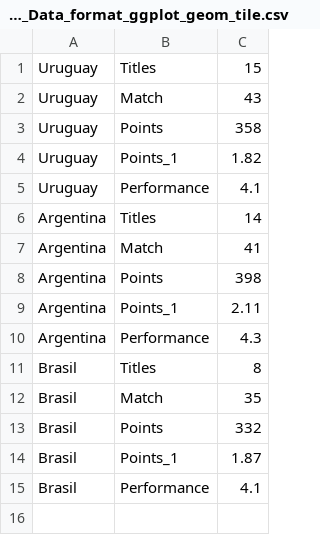
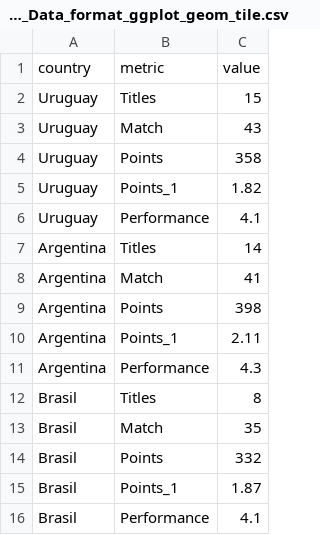
Before and after one commit to frm1789/soccer_ea, a CSV file: Example_Data_format_ggplot_geom_tile.csv, drawn as a sheet; the diff names each change by its address in the sheet, - before the commit and + after, or states it on an @@ line.

Commit message:
Data for geom_tile

```diff
--- a/Example_Data_format_ggplot_geom_tile.csv
+++ b/Example_Data_format_ggplot_geom_tile.csv
+row 1: country | metric | value
```
